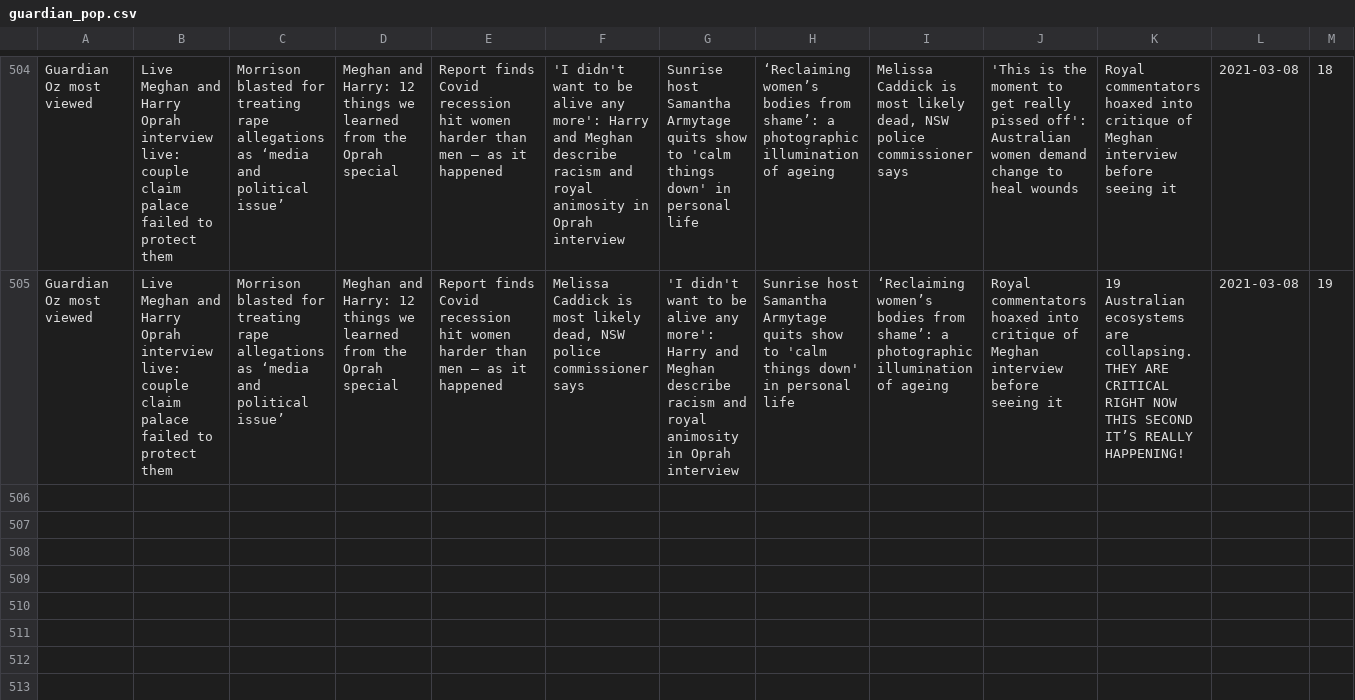
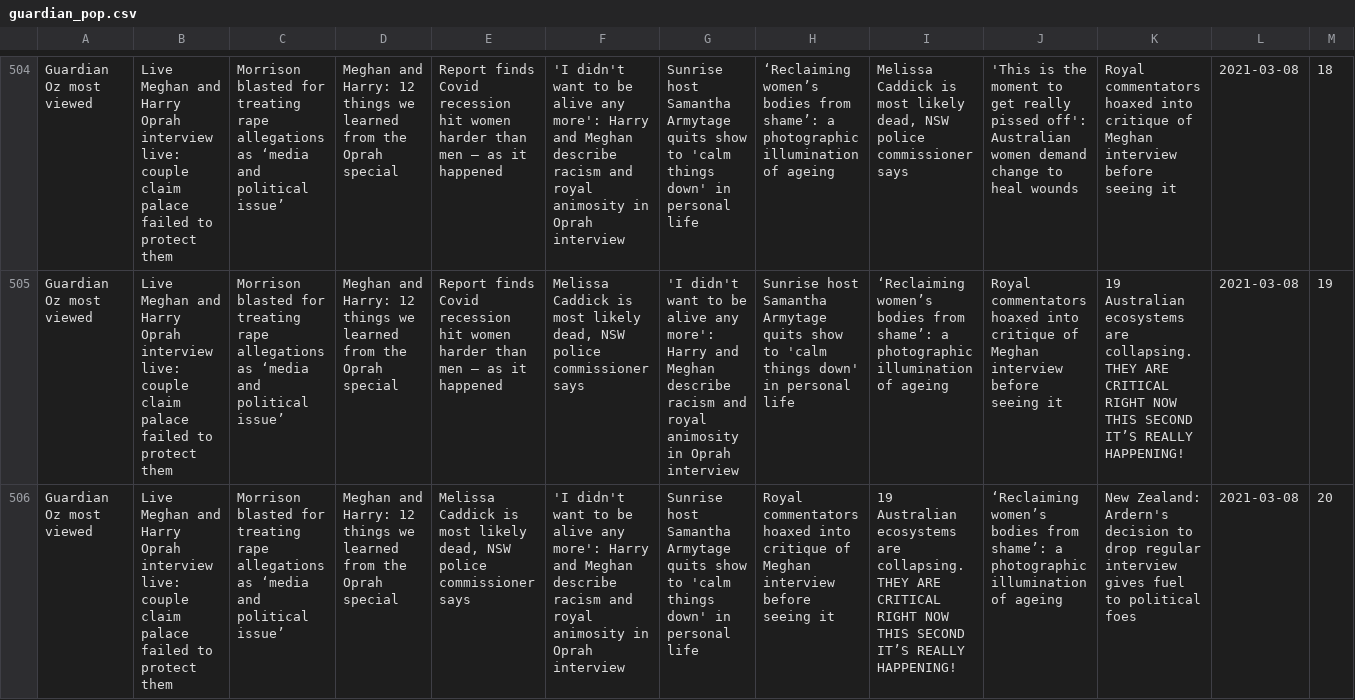
Before and after one commit to joshnicholas/trends, a CSV file: data/guardian_pop.csv, drawn as a sheet; only a part is shown, gaps mark what is left out; the diff names each change by its address in the sheet, - before the commit and + after, or states it on an @@ line.

Commit message:
Latest data: Mon Mar  8 10:30:59 UTC 2021

```diff
--- a/data/guardian_pop.csv
+++ b/data/guardian_pop.csv
+row 506: Guardian Oz most viewed | Live Meghan and Harry Oprah interview live: couple claim palace failed to protect them | Morrison blasted for treating rape allegations as ‘media and political issue’ | Meghan and Harry: 12 things we learned from the Oprah special | Melissa Caddick is most likely dead, NSW police commissioner says | 'I didn't want to be alive any more': Harry and Meghan describe racism and royal animosity in Oprah interview | Sunrise host Samantha Armytage quits show to 'calm things down' in personal life | Royal commentators hoaxed into critique of Meghan interview before seeing it | 19 Australian ecosystems are collapsing. THEY ARE CRITICAL RIGHT NOW THIS SECOND IT’S REALLY HAPPENING! | ‘Reclaiming women’s bodies from shame’: a photographic illumination of ageing | New Zealand: Ardern's decision to drop regular interview gives fuel to political foes | 2021-03-08 | 20
```
